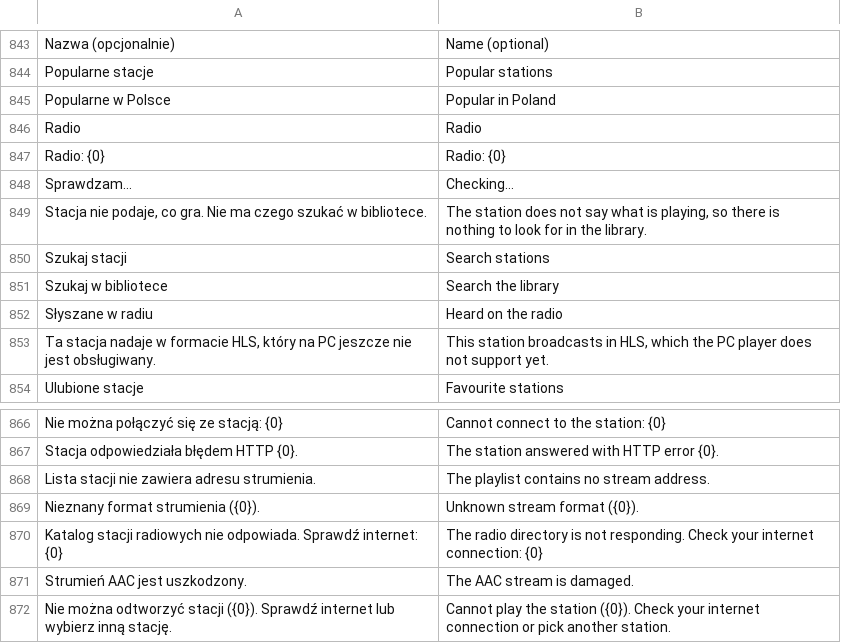
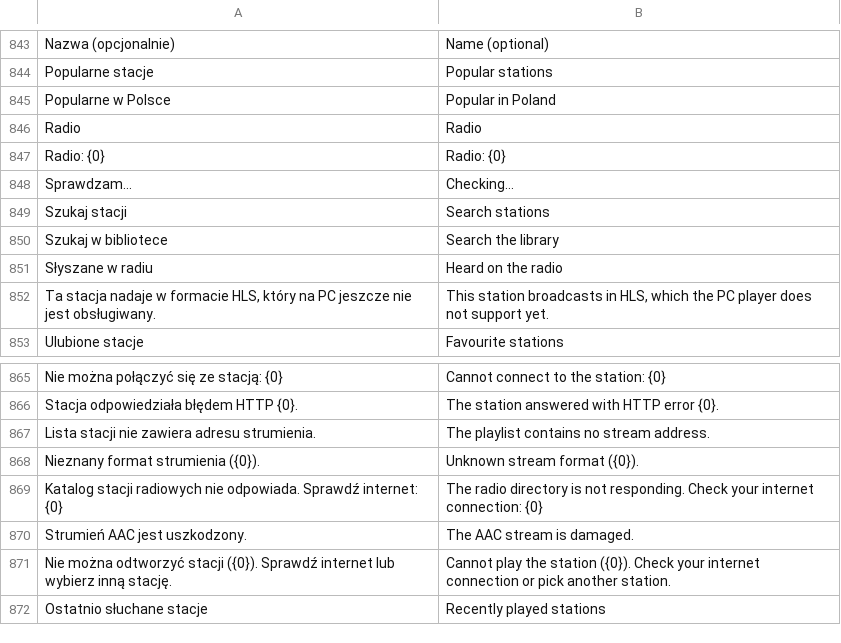
Before and after one commit to m6a6t6i-hue/Mytify, a TSV file: tools/en_strings.tsv, drawn as a sheet; only a part is shown, gaps mark what is left out.

```diff
--- a/tools/en_strings.tsv
+++ b/tools/en_strings.tsv
@@ -848,3 +848,2 @@ Radio: {0}	Radio: {0}
 Sprawdzam…	Checking…
-Stacja nie podaje, co gra. Nie ma czego szukać w bibliotece.	The station does not say what is playing, so there is nothing to look for in the library.
 Szukaj stacji	Search stations
@@ -872 +871,2 @@ Strumień AAC jest uszkodzony.	The AAC stream is damaged.
 Nie można odtworzyć stacji ({0}). Sprawdź internet lub wybierz inną stację.	Cannot play the station ({0}). Check your internet connection or pick another station.
+Ostatnio słuchane stacje	Recently played stations
```
Also changed, not shown: 18 other files.
